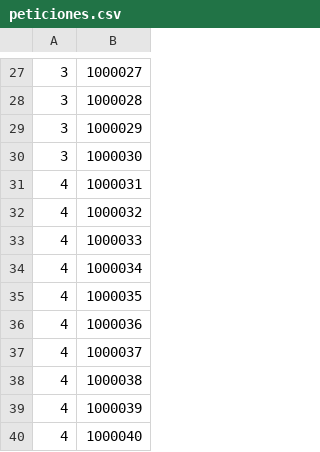
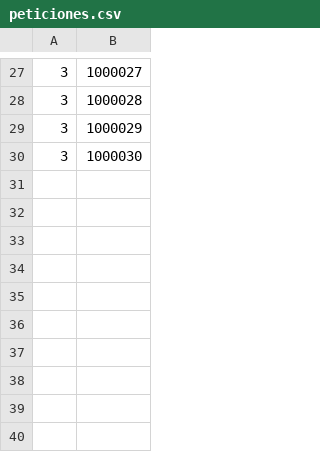
Before and after one commit to andresjosemoraarevalo/Introduccion-Sistemas-Distribuidos, a CSV file: Proyecto/Primera-Entrega/primer-proyecto/target/classes/com/grupoE/peticiones/peticiones.csv (was Proyecto/Primera-Entrega/primer-proyecto/peticiones.csv), drawn as a sheet; only a part is shown, gaps mark what is left out.

```diff
--- a/Proyecto/Primera-Entrega/primer-proyecto/peticiones.csv
+++ b/Proyecto/Primera-Entrega/primer-proyecto/target/classes/com/grupoE/peticiones/peticiones.csv
@@ -30,11 +30 @@
 3, 1000030
-4, 1000031
-4, 1000032
-4, 1000033
-4, 1000034
-4, 1000035
-4, 1000036
-4, 1000037
-4, 1000038
-4, 1000039
-4, 1000040
```
Also changed, not shown: 9 other files.
